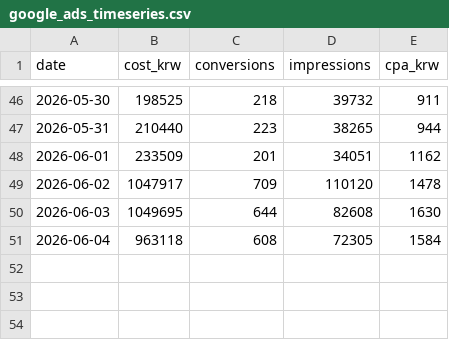
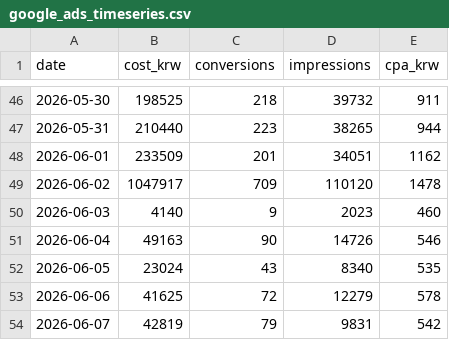
Before and after one commit to dongwonlee222/golden-goose-report, a CSV file: google_ads_timeseries.csv, drawn as a sheet; only a part is shown, gaps mark what is left out.

```diff
--- a/google_ads_timeseries.csv
+++ b/google_ads_timeseries.csv
@@ -49,3 +49,6 @@ date,cost_krw,conversions,impressions,cpa_krw
 2026-06-02,1047917,709,110120,1478
-2026-06-03,1049695,644,82608,1630
-2026-06-04,963118,608,72305,1584
+2026-06-03,4140,9,2023,460
+2026-06-04,49163,90,14726,546
+2026-06-05,23024,43,8340,535
+2026-06-06,41625,72,12279,578
+2026-06-07,42819,79,9831,542
```
Also changed, not shown: giftcard_daily.csv, golden_goose_daily_master.csv, 8 other files.
